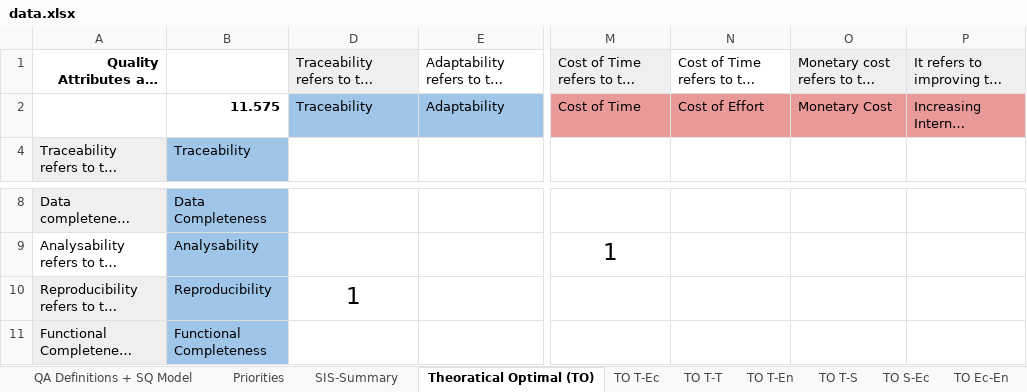
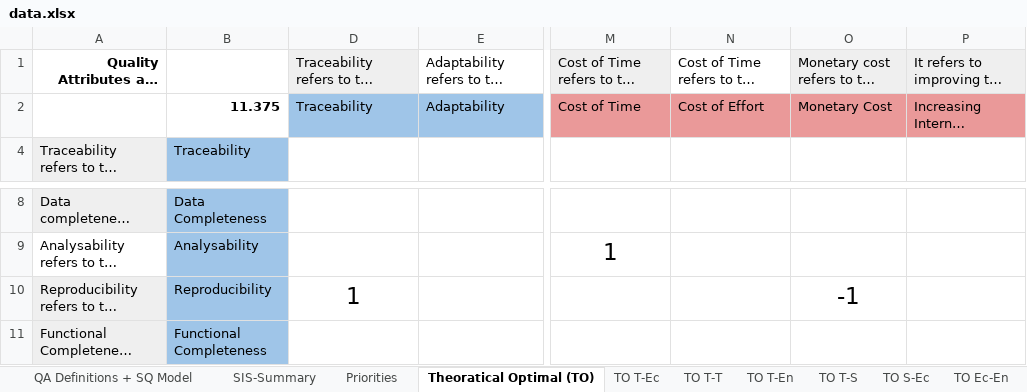
Before and after one commit to iffatfatima/rep-pkg-SIS, an Excel workbook: data/data.xlsx, sheet Theoratical Optimal (TO), drawn as a sheet; only a part is shown, gaps mark what is left out; long unchanged cells end in …; values as stored, in another font and other column widths than the file's, no borders; charts and pictures and conditional formats not drawn; the diff names each change by its address in the sheet, - before the commit and + after, or states it on an @@ line.

```diff
--- a/data/data.xlsx (sheet Theoratical Optimal (TO))
+++ b/data/data.xlsx (sheet Theoratical Optimal (TO))
@@ sheet tab order changed: QA Definitions + SQ Model | SIS-Summary | Priorities | Theoratical Optimal (TO) | TO T-Ec | TO T-T | TO T-En | TO T-S | TO S-Ec | TO Ec-En @@
-B2: 11.575
+B2: 11.375
-O10: (empty)
+O10: -1
```
Also changed, not shown: sheet SIS-Summary, sheet MultiModel, sheet Single Model, sheet SM T-Ec, sheet TO T-Ec, sheet MM T-Ec, formulas that keep their value, 1 other file.
